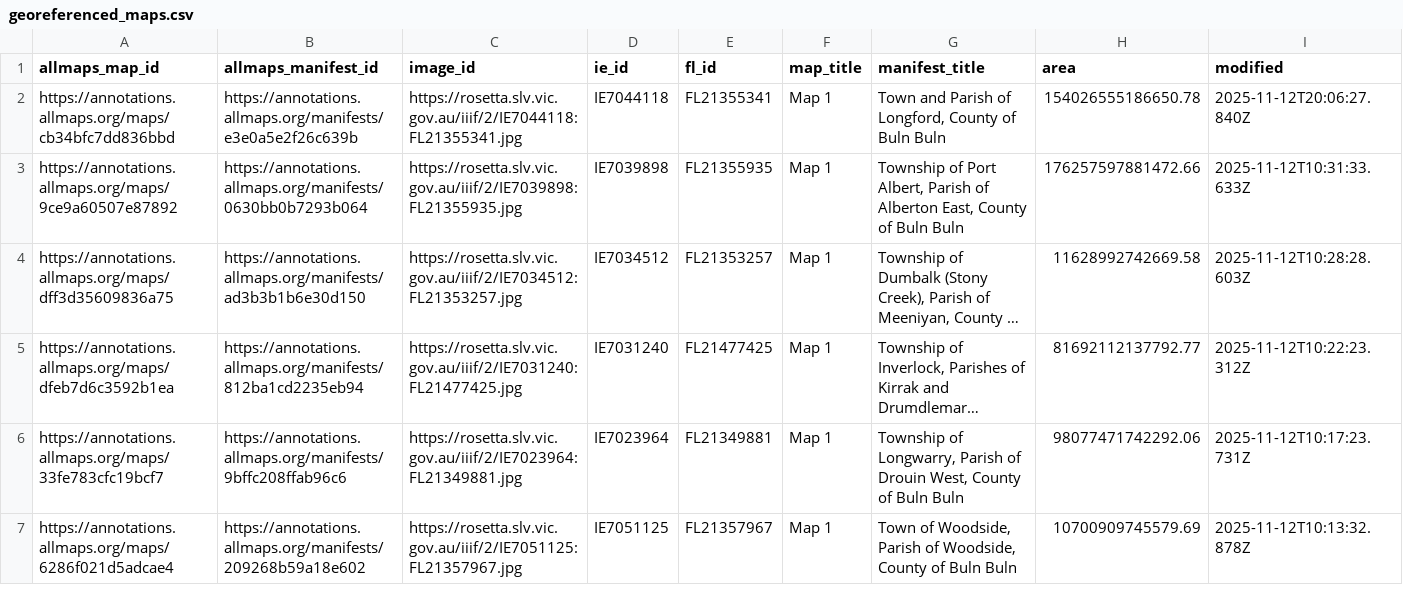
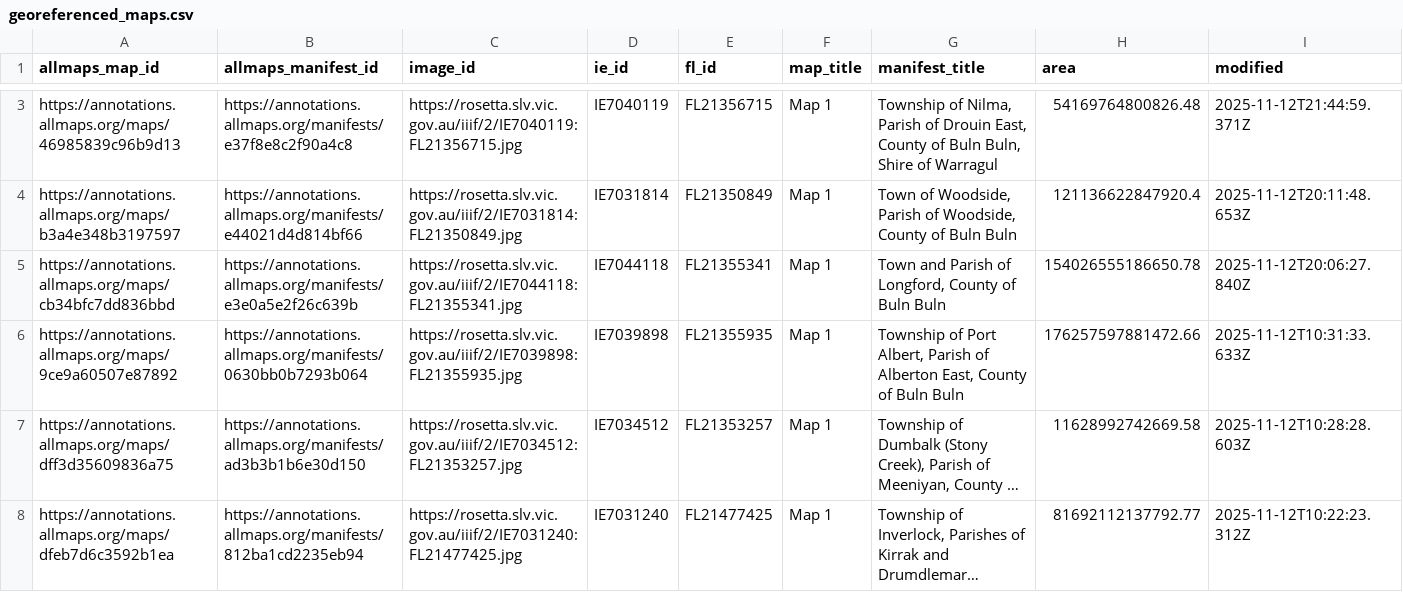
Before and after one commit to wragge/slv-allmaps, a CSV file: georeferenced_maps.csv, drawn as a sheet; only a part is shown, gaps mark what is left out; the shorter side is filled out with more unchanged rows; long unchanged cells end in …; rows hold the shown columns only; the diff covers the shown part only; the diff names each change by its address in the sheet, - before the commit and + after, or states it on an @@ line.

```diff
--- a/georeferenced_maps.csv
+++ b/georeferenced_maps.csv
+row 3: https://annotations.allmaps.org/maps/46985839c96b9d13 | https://annotations.allmaps.org/manifests/e37f8e8c2f90a4c8 | https://rosetta.slv.vic.gov.au/iiif/2/IE7040119:FL21356715.jpg | IE7040119 | FL21356715 | Map 1 | Township of Nilma, Parish of Drouin East, County of Buln Buln, Shire of Warragul | 54169764800826.48 | 2025-11-12T21:44:59.371Z
+row 4: https://annotations.allmaps.org/maps/b3a4e348b3197597 | https://annotations.allmaps.org/manifests/e44021d4d814bf66 | https://rosetta.slv.vic.gov.au/iiif/2/IE7031814:FL21350849.jpg | IE7031814 | FL21350849 | Map 1 | Town of Woodside, Parish of Woodside, County of Buln Buln | 121136622847920.4 | 2025-11-12T20:11:48.653Z
```
Also changed, not shown: 1 added row and 2 moved rows elsewhere in this file, georeferenced_maps_datasette.csv, 8 other files.
